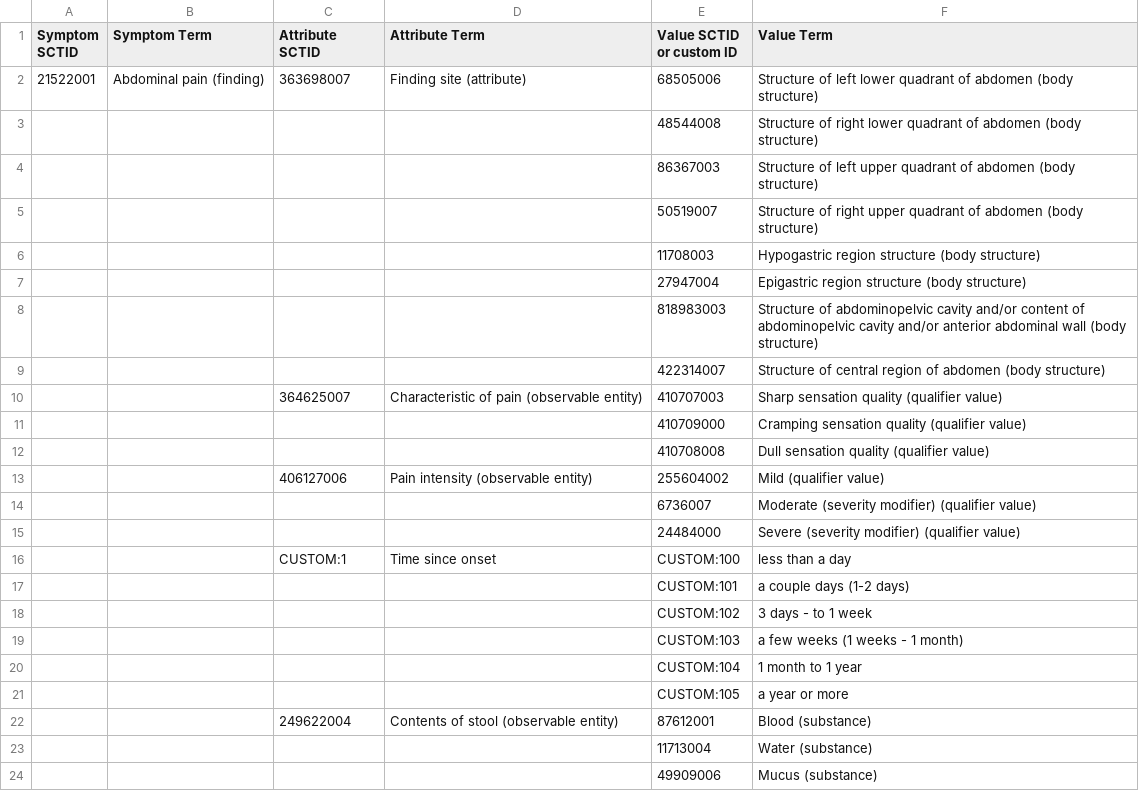
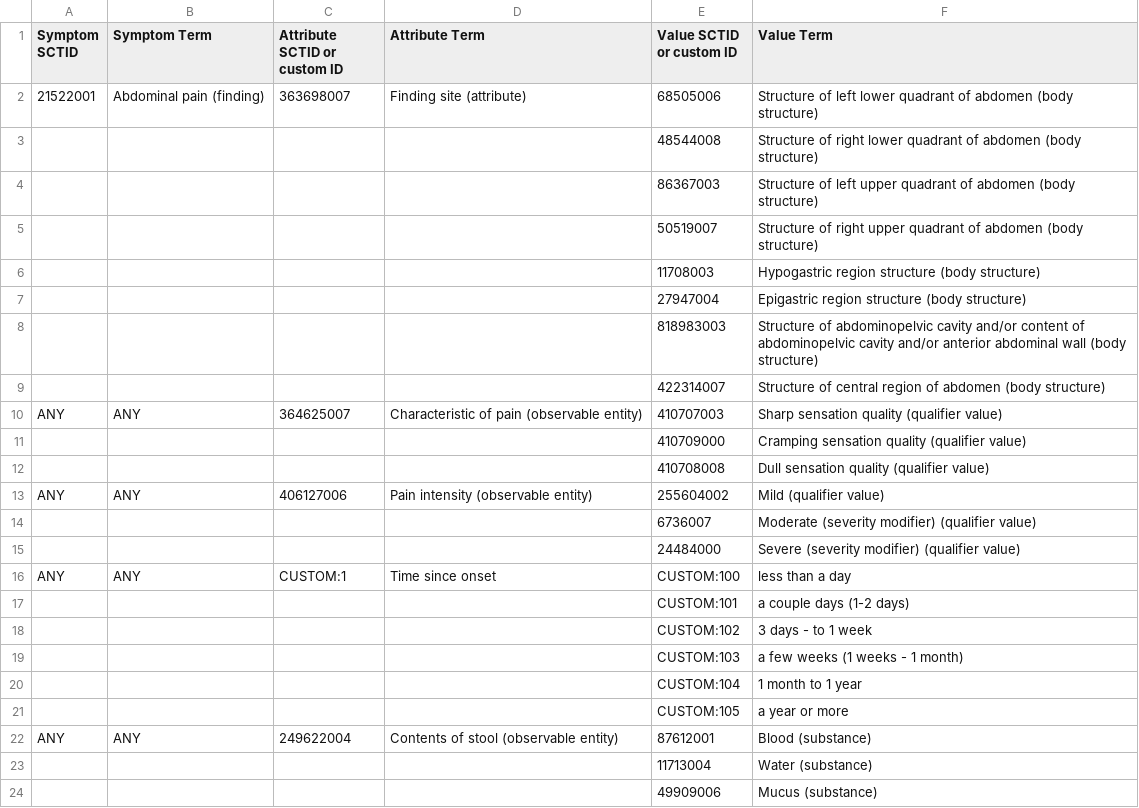
Before and after one commit to FG-AI4H-TG-Symptom/fgai4h-tg-symptom-models-schemas, a CSV file: berlin-model-source/attributes-value_sets.csv, drawn as a sheet.

```diff
--- a/berlin-model-source/attributes-value_sets.csv
+++ b/berlin-model-source/attributes-value_sets.csv
@@ -1,2 +1,2 @@
-Symptom SCTID,Symptom Term,Attribute SCTID,Attribute Term,Value SCTID or custom ID,Value Term
+Symptom SCTID,Symptom Term,Attribute SCTID or custom ID,Attribute Term,Value SCTID or custom ID,Value Term
 21522001,Abdominal pain (finding),363698007,Finding site (attribute),68505006,Structure of left lower quadrant of abdomen (body structure)
@@ -9,9 +9,9 @@ Symptom SCTID,Symptom Term,Attribute SCTID,Attribute Term,Value SCTID or custom
 ,,,,422314007,Structure of central region of abdomen (body structure)
-,,364625007,Characteristic of pain (observable entity),410707003,Sharp sensation quality (qualifier value)
+ANY,ANY,364625007,Characteristic of pain (observable entity),410707003,Sharp sensation quality (qualifier value)
 ,,,,410709000,Cramping sensation quality (qualifier value)
 ,,,,410708008,Dull sensation quality (qualifier value)
-,,406127006,Pain intensity (observable entity),255604002,Mild (qualifier value)
+ANY,ANY,406127006,Pain intensity (observable entity),255604002,Mild (qualifier value)
 ,,,,6736007,Moderate (severity modifier) (qualifier value)
 ,,,,24484000,Severe (severity modifier) (qualifier value)
-,,CUSTOM:1,Time since onset,CUSTOM:100,less than a day
+ANY,ANY,CUSTOM:1,Time since onset,CUSTOM:100,less than a day
 ,,,,CUSTOM:101,a couple days (1-2 days)
@@ -21,3 +21,3 @@ Symptom SCTID,Symptom Term,Attribute SCTID,Attribute Term,Value SCTID or custom
 ,,,,CUSTOM:105,a year or more
-,,249622004,Contents of stool (observable entity),87612001,Blood (substance)
+ANY,ANY,249622004,Contents of stool (observable entity),87612001,Blood (substance)
 ,,,,11713004,Water (substance)
```
Also changed, not shown: berlin-model-source/clinical_findings-attributes.csv, 2 other files.
